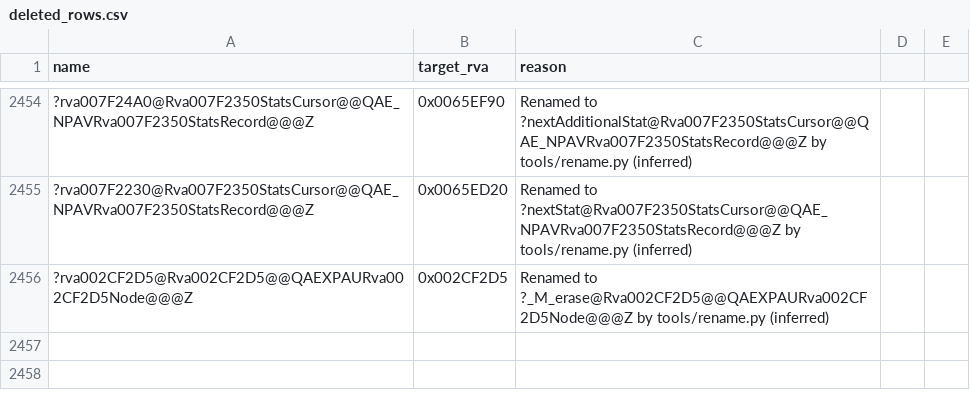
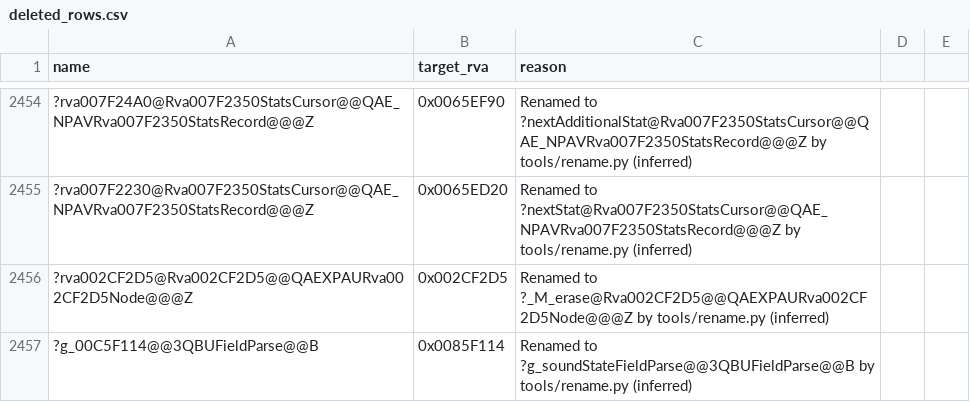
Before and after one commit to Alitryel/Open-BFME-2, a CSV file: reverse/deleted_rows.csv, drawn as a sheet; only a part is shown, gaps mark what is left out; the diff names each change by its address in the sheet, - before the commit and + after, or states it on an @@ line.

```diff
--- a/reverse/deleted_rows.csv
+++ b/reverse/deleted_rows.csv
+row 2457: ?g_00C5F114@@3QBUFieldParse@@B | 0x0085F114 | Renamed to ?g_soundStateFieldParse@@3QBUFieldParse@@B by tools/rename.py (inferred)
```
Also changed, not shown: reverse/data_rows.csv, reverse/name_agreed.csv, 2 other files.
